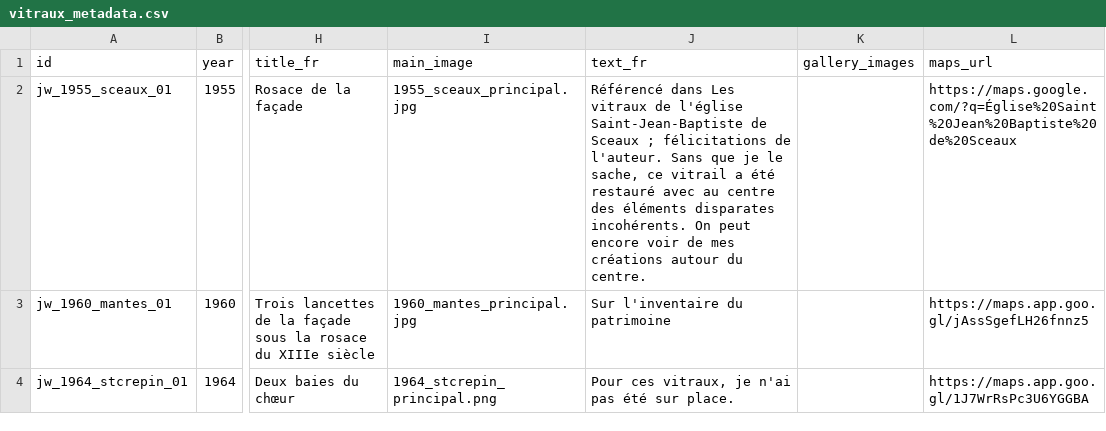
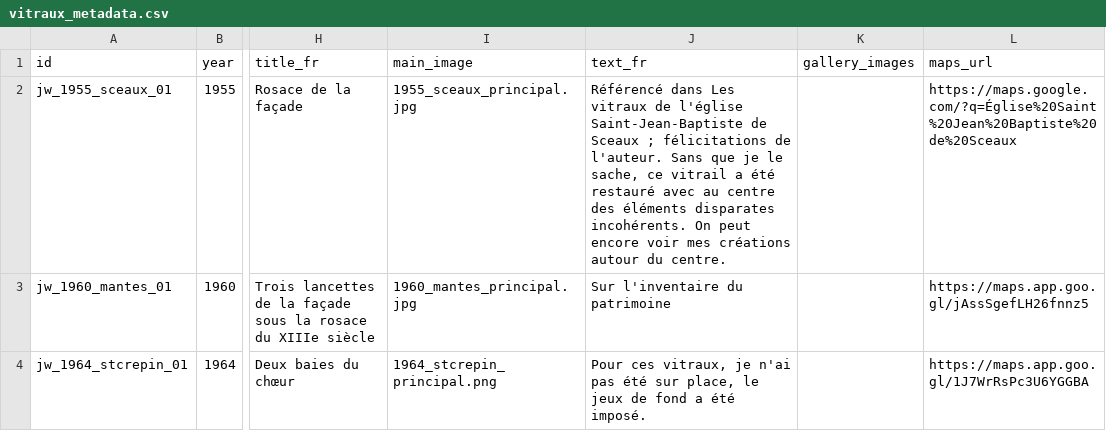
Before and after one commit to 13w13/weiss-gruber, a CSV file: vitraux_metadata.csv, drawn as a sheet; only a part is shown, gaps mark what is left out; the diff covers the shown part only; the diff names each change by its address in the sheet, - before the commit and + after, or states it on an @@ line.

```diff
--- a/vitraux_metadata.csv
+++ b/vitraux_metadata.csv
-J2 (text_fr): …encore voir de mes créations…
+J2 (text_fr): …encore voir mes créations…
-J4 (text_fr): …été sur place.
+J4 (text_fr): …été sur place, le jeux de fond a été imposé.
```
Also changed, not shown: 4 edited cells elsewhere in this file, 3 other files.
